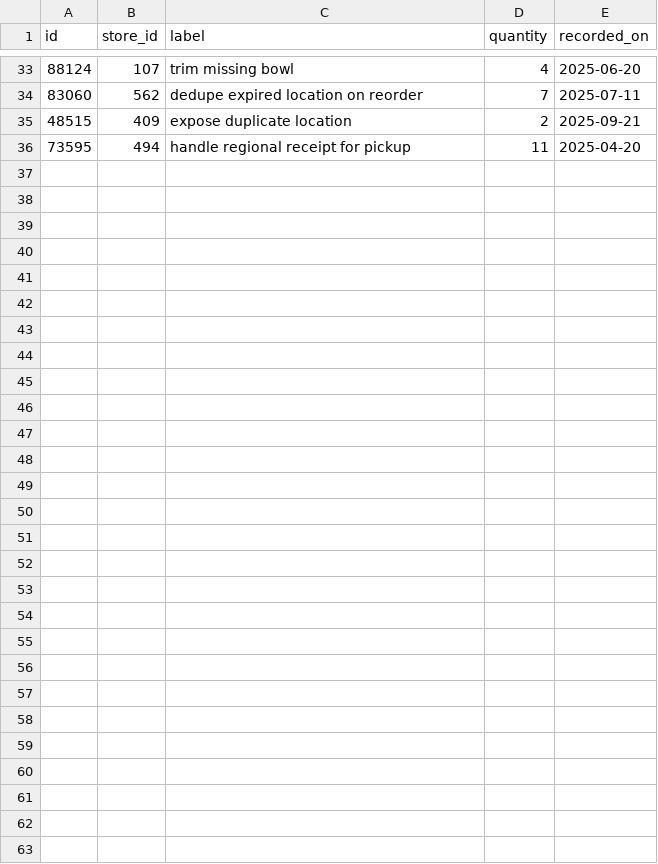
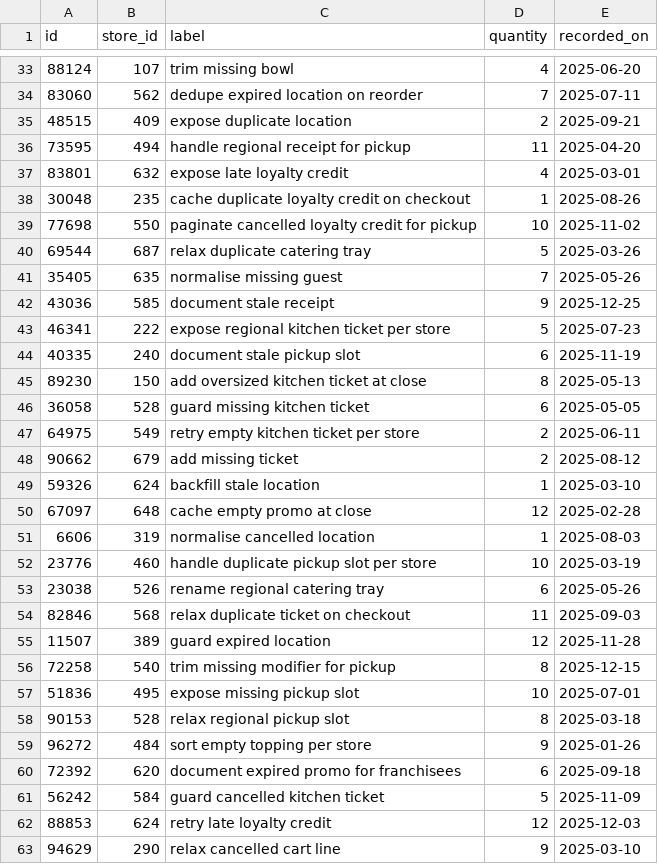
Before and after one commit to wwtdigital/copperpot-pricing-pipeline, a CSV file: seeds/generated/staging_rows.csv, drawn as a sheet; only a part is shown, gaps mark what is left out; the diff names each change by its address in the sheet, - before the commit and + after, or states it on an @@ line.

```diff
--- a/seeds/generated/staging_rows.csv
+++ b/seeds/generated/staging_rows.csv
+row 37: 83801 | 632 | expose late loyalty credit | 4 | 2025-03-01
+row 38: 30048 | 235 | cache duplicate loyalty credit on checkout | 1 | 2025-08-26
+row 39: 77698 | 550 | paginate cancelled loyalty credit for pickup | 10 | 2025-11-02
+row 40: 69544 | 687 | relax duplicate catering tray | 5 | 2025-03-26
+row 41: 35405 | 635 | normalise missing guest | 7 | 2025-05-26
+row 42: 43036 | 585 | document stale receipt | 9 | 2025-12-25
+row 43: 46341 | 222 | expose regional kitchen ticket per store | 5 | 2025-07-23
+row 44: 40335 | 240 | document stale pickup slot | 6 | 2025-11-19
+row 45: 89230 | 150 | add oversized kitchen ticket at close | 8 | 2025-05-13
+row 46: 36058 | 528 | guard missing kitchen ticket | 6 | 2025-05-05
+row 47: 64975 | 549 | retry empty kitchen ticket per store | 2 | 2025-06-11
+row 48: 90662 | 679 | add missing ticket | 2 | 2025-08-12
+row 49: 59326 | 624 | backfill stale location | 1 | 2025-03-10
+row 50: 67097 | 648 | cache empty promo at close | 12 | 2025-02-28
+row 51: 6606 | 319 | normalise cancelled location | 1 | 2025-08-03
+row 52: 23776 | 460 | handle duplicate pickup slot per store | 10 | 2025-03-19
+row 53: 23038 | 526 | rename regional catering tray | 6 | 2025-05-26
+row 54: 82846 | 568 | relax duplicate ticket on checkout | 11 | 2025-09-03
+row 55: 11507 | 389 | guard expired location | 12 | 2025-11-28
+row 56: 72258 | 540 | trim missing modifier for pickup | 8 | 2025-12-15
+row 57: 51836 | 495 | expose missing pickup slot | 10 | 2025-07-01
+row 58: 90153 | 528 | relax regional pickup slot | 8 | 2025-03-18
+row 59: 96272 | 484 | sort empty topping per store | 9 | 2025-01-26
+row 60: 72392 | 620 | document expired promo for franchisees | 6 | 2025-09-18
+row 61: 56242 | 584 | guard cancelled kitchen ticket | 5 | 2025-11-09
+row 62: 88853 | 624 | retry late loyalty credit | 12 | 2025-12-03
+row 63: 94629 | 290 | relax cancelled cart line | 9 | 2025-03-10
```
Also changed, not shown: 1 other file.
